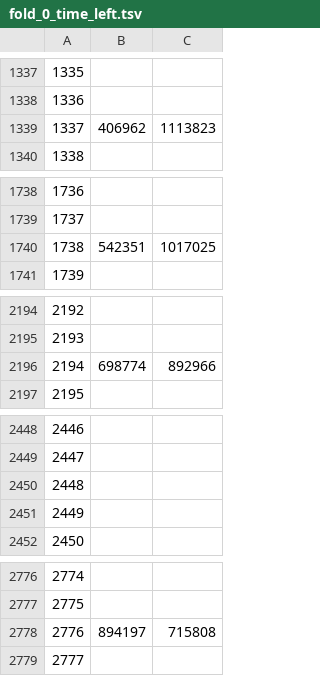
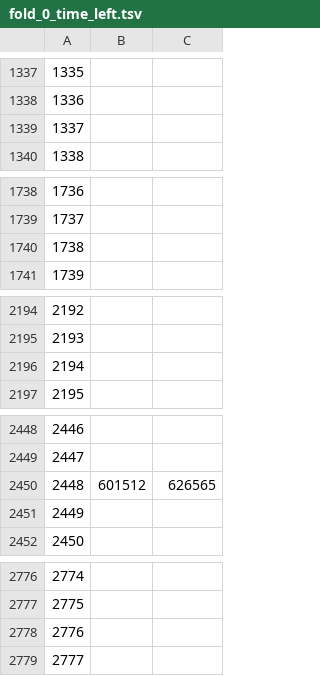
Before and after one commit to Abel-Moremi/Zimnat-Insurance-Recommendation-Challenge, a TSV file: catboost_info/fold_0_time_left.tsv, drawn as a sheet; only a part is shown, gaps mark what is left out; the diff covers the shown part only; the diff names each change by its address in the sheet, - before the commit and + after, or states it on an @@ line.

```diff
--- a/catboost_info/fold_0_time_left.tsv
+++ b/catboost_info/fold_0_time_left.tsv
-B1339: 406962
+B1339: (empty)
-C1339: 1113823
+C1339: (empty)
-B1740: 542351
+B1740: (empty)
-C1740: 1017025
+C1740: (empty)
-B2196: 698774
+B2196: (empty)
-C2196: 892966
+C2196: (empty)
-B2450: (empty)
+B2450: 601512
-C2450: (empty)
+C2450: 626565
-B2778: 894197
+B2778: (empty)
-C2778: 715808
+C2778: (empty)
```
Also changed, not shown: 19 edited cells elsewhere in this file, catboost_info/fold_0_learn_error.tsv, catboost_info/fold_0_test_error.tsv, 18 other files.
